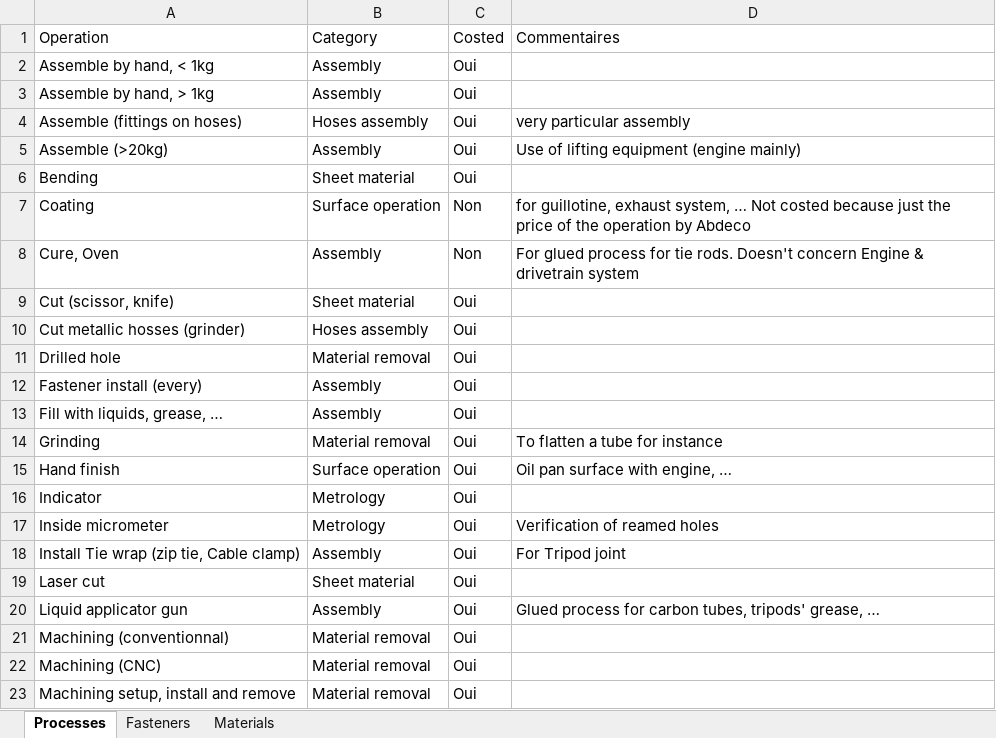
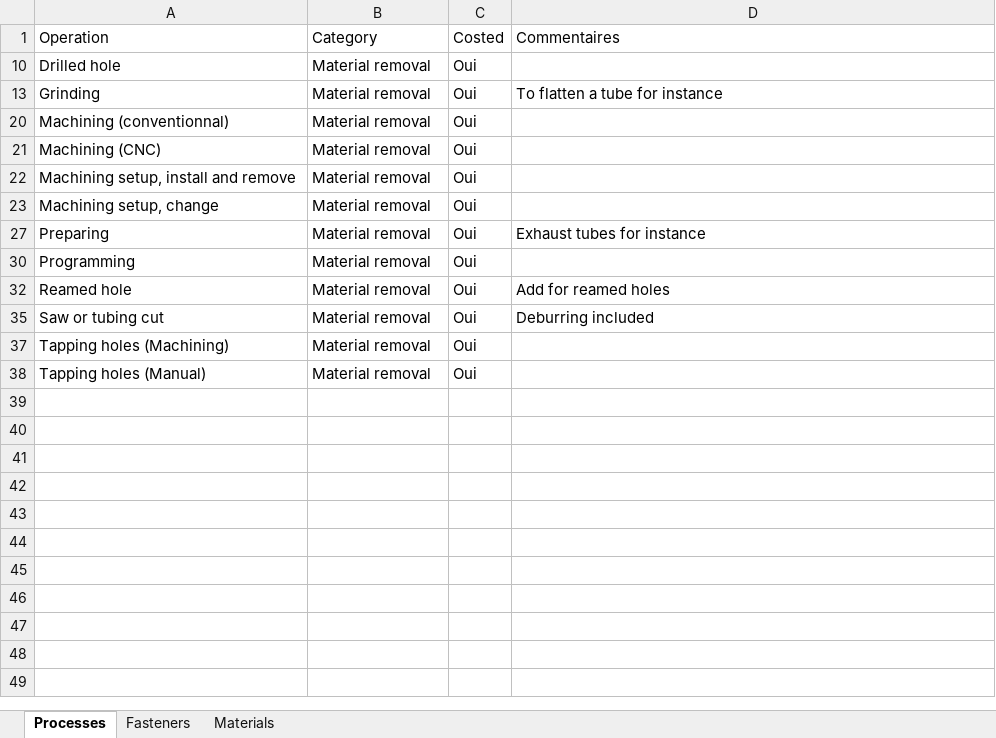
Before and after one commit to EOSCogniton/STUF2019, an Excel workbook: CR - Cost Report/CBOM/fasteners_processes_materials.xlsx, sheet Processes, drawn as a sheet; only a part is shown; the shorter side is filled out with more unchanged rows; values as stored, in another font and other column widths than the file's, no borders; conditional formats not drawn; the diff covers the shown part only; the diff names each change by its address in the sheet, - before the commit and + after, or states it on an @@ line.

```diff
--- a/CR - Cost Report/CBOM/fasteners_processes_materials.xlsx (sheet Processes)
+++ b/CR - Cost Report/CBOM/fasteners_processes_materials.xlsx (sheet Processes)
-row 2: Assemble by hand, < 1kg | Assembly | Oui
-row 3: Assemble by hand, > 1kg | Assembly | Oui
@@ row 4 hidden: Assemble (fittings on hoses) | Hoses assembly | Oui | very particular assembly @@
-row 5: Assemble (>20kg) | Assembly | Oui | Use of lifting equipment (engine mainly)
@@ row 6 hidden: Bending | Sheet material | Oui @@
@@ row 7 hidden: Coating | Surface operation | Non | for guillotine, exhaust system, … Not costed because just the price of the operation by Abdeco @@
@@ row 8 hidden: Cure, Oven | Assembly | Non | For glued process for tie rods. Doesn't concern Engine & drivetrain system @@
@@ row 9 hidden: Cut (scissor, knife) | Sheet material | Oui @@
@@ row 10 hidden: Cut metallic hosses (grinder) | Hoses assembly | Oui @@
@@ row 12 hidden: Fastener install (every) | Assembly | Oui @@
@@ row 13 hidden: Fill with liquids, grease, … | Assembly | Oui @@
@@ row 15 hidden: Hand finish | Surface operation | Oui | Oil pan surface with engine, … @@
@@ row 16 hidden: Indicator | Metrology | Oui @@
@@ row 17 hidden: Inside micrometer | Metrology | Oui | Verification of reamed holes @@
@@ row 18 hidden: Install Tie wrap (zip tie, Cable clamp) | Assembly | Oui | For Tripod joint @@
@@ row 19 hidden: Laser cut | Sheet material | Oui @@
@@ row 20 hidden: Liquid applicator gun | Assembly | Oui | Glued process for carbon tubes, tripods' grease, … @@
```
Also changed, not shown: 1 removed row and 14 hidden or unhidden rows elsewhere in this sheet, sheet Materials, hidden cells, CR - Cost Report/BOM/ST/STA0100_to_STA0400.xlsx, CR - Cost Report/BOM/SU/SUA1400_SUA1500.xlsx, 12 other files.
